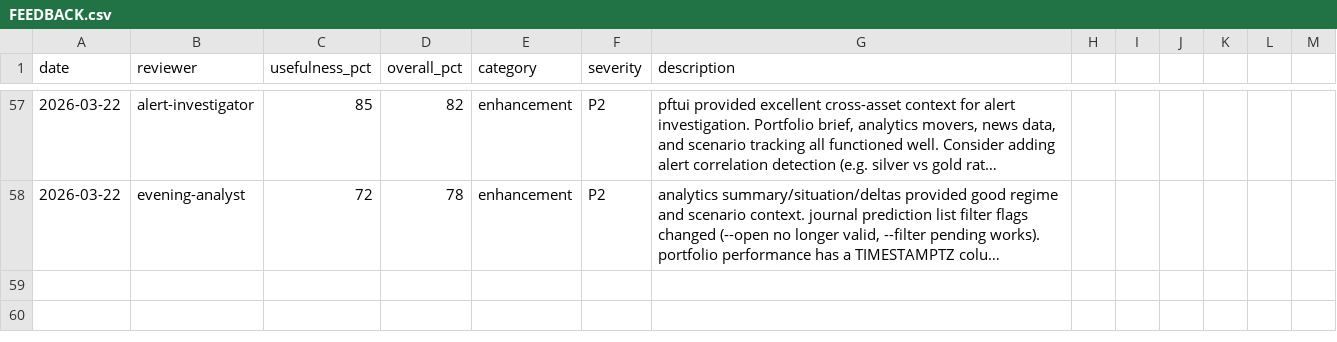
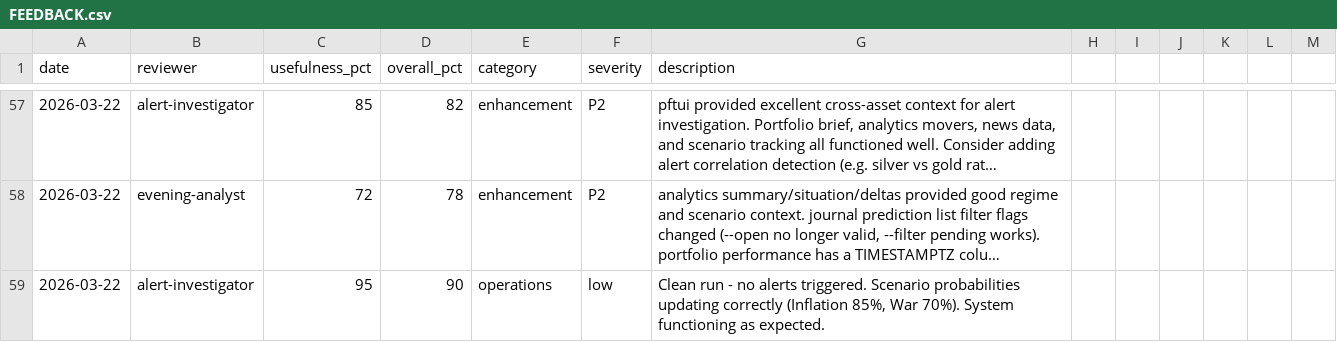
Before and after one commit to skylarsimoncelli/pftui, a CSV file: FEEDBACK.csv, drawn as a sheet; only a part is shown, gaps mark what is left out; long unchanged cells end in …; the diff names each change by its address in the sheet, - before the commit and + after, or states it on an @@ line.

Commit message:
feedback: alert-investigator

```diff
--- a/FEEDBACK.csv
+++ b/FEEDBACK.csv
+row 59: 2026-03-22 | alert-investigator | 95 | 90 | operations | low | Clean run - no alerts triggered. Scenario probabilities updating correctly (Inflation 85%, War 70%). System functioning as expected.
```
